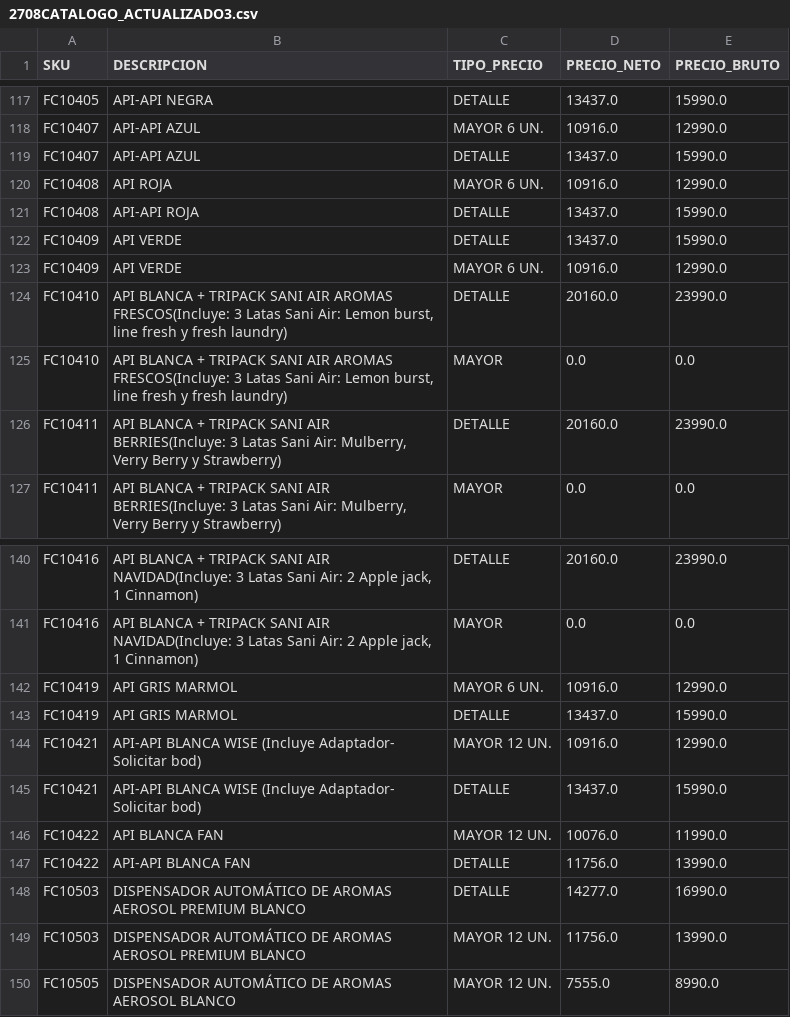
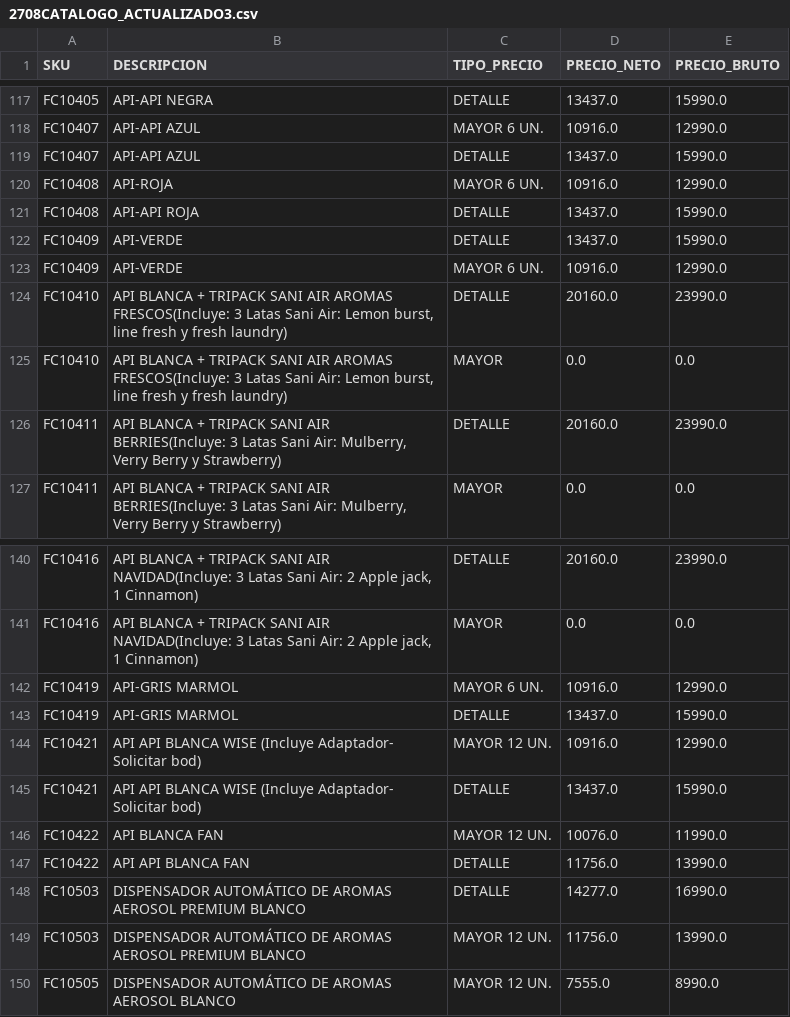
Before and after one commit to leonardo7512/CORRECTORPRECIOS, a CSV file: 2708CATALOGO_ACTUALIZADO3.csv, drawn as a sheet; only a part is shown, gaps mark what is left out.

Commit message:
Update 2708CATALOGO_ACTUALIZADO3.csv

```diff
--- a/2708CATALOGO_ACTUALIZADO3.csv
+++ b/2708CATALOGO_ACTUALIZADO3.csv
@@ -139,6 +139,6 @@ FC10407;API-API AZUL;MAYOR 6 UN.;10916.0;12990.0
 FC10407;API-API AZUL;DETALLE;13437.0;15990.0
-FC10408;API ROJA;MAYOR 6 UN.;10916.0;12990.0
+FC10408;API-ROJA;MAYOR 6 UN.;10916.0;12990.0
 FC10408;API-API ROJA;DETALLE;13437.0;15990.0
-FC10409;API VERDE;DETALLE;13437.0;15990.0
-FC10409;API VERDE;MAYOR 6 UN.;10916.0;12990.0
+FC10409;API-VERDE;DETALLE;13437.0;15990.0
+FC10409;API-VERDE;MAYOR 6 UN.;10916.0;12990.0
 FC10410;"API BLANCA + TRIPACK SANI AIR AROMAS FRESCOS(Incluye: 3 Latas Sani Air: Lemon burst, line fresh y fresh laundry)";DETALLE;20160.0;23990.0
@@ -161,8 +161,8 @@ FC10416;"API BLANCA + TRIPACK SANI AIR NAVIDAD(Incluye: 3 Latas Sani Air: 2 Appl
 FC10416;"API BLANCA + TRIPACK SANI AIR NAVIDAD(Incluye: 3 Latas Sani Air: 2 Apple jack, 1 Cinnamon)";MAYOR;0.0;0.0
-FC10419;API GRIS MARMOL;MAYOR 6 UN.;10916.0;12990.0
-FC10419;API GRIS MARMOL;DETALLE;13437.0;15990.0
-FC10421;"API-API BLANCA WISE (Incluye Adaptador- Solicitar bod)";MAYOR 12 UN.;10916.0;12990.0
-FC10421;"API-API BLANCA WISE (Incluye Adaptador- Solicitar bod)";DETALLE;13437.0;15990.0
+FC10419;API-GRIS MARMOL;MAYOR 6 UN.;10916.0;12990.0
+FC10419;API-GRIS MARMOL;DETALLE;13437.0;15990.0
+FC10421;"API API BLANCA WISE (Incluye Adaptador- Solicitar bod)";MAYOR 12 UN.;10916.0;12990.0
+FC10421;"API API BLANCA WISE (Incluye Adaptador- Solicitar bod)";DETALLE;13437.0;15990.0
 FC10422;API BLANCA FAN;MAYOR 12 UN.;10076.0;11990.0
-FC10422;API-API BLANCA FAN;DETALLE;11756.0;13990.0
+FC10422;API API BLANCA FAN;DETALLE;11756.0;13990.0
 FC10503;DISPENSADOR AUTOMÁTICO DE AROMAS AEROSOL PREMIUM BLANCO;DETALLE;14277.0;16990.0
```
